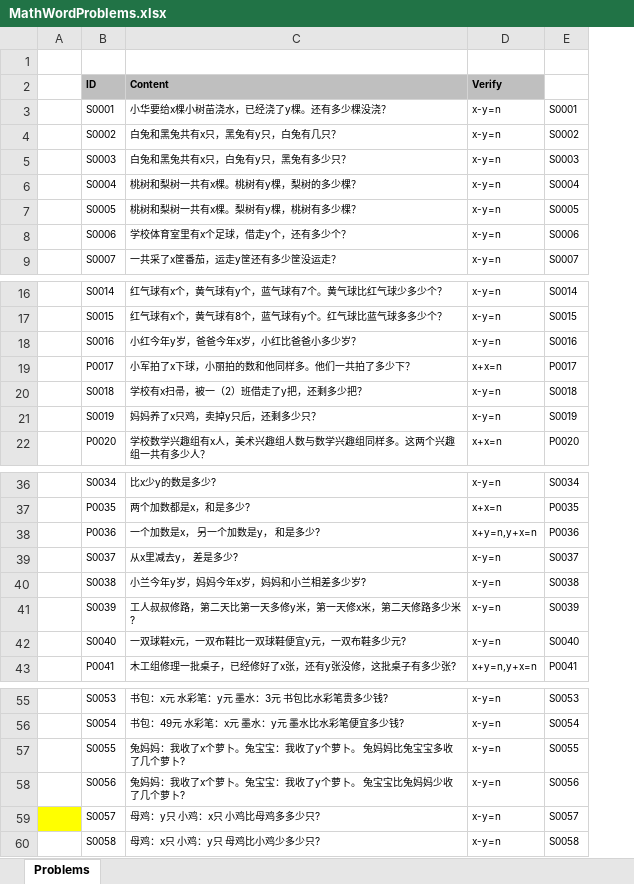
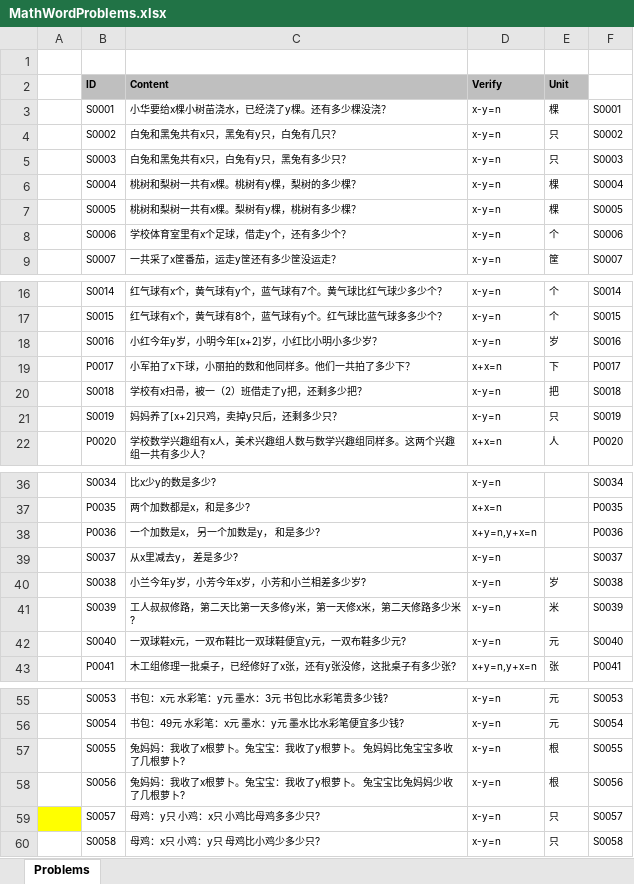
Before and after one commit to TonyZhangshi81/MyMathSheets, an Excel workbook: Tools/MathWordProblemsConsoleApp/App_Data/MathWordProblems.xlsx, sheet Problems, drawn as a sheet; only a part is shown, gaps mark what is left out; values as stored, in another font and other column widths than the file's, no borders; the diff names each change by its address in the sheet, - before the commit and + after, or states it on an @@ line.

```diff
--- a/Tools/MathWordProblemsConsoleApp/App_Data/MathWordProblems.xlsx (sheet Problems)
+++ b/Tools/MathWordProblemsConsoleApp/App_Data/MathWordProblems.xlsx (sheet Problems)
+column E (Unit), rows 3-9: 棵 | 只 | 只 | 棵 | 棵 | 个 | 筐; rows 16-22: 个 | 个 | 岁 | 下 | 把 | 只 | 人; rows 40-43: 岁 | 米 | 元 | 张; rows 55-60: 元 | 元 | 根 | 根 | 只 | 只
-C18 (Content): 小红今年y岁，爸爸今年x岁，小红比爸爸小多少岁？
+C18 (Content): 小红今年y岁，小明今年[x+2]岁，小红比小明小多少岁？
-C21 (Content): 妈妈养了x只鸡，卖掉y只后，还剩多少只？
+C21 (Content): 妈妈养了[x+2]只鸡，卖掉y只后，还剩多少只？
-C40 (Content): 小兰今年y岁，妈妈今年x岁，妈妈和小兰相差多少岁?
+C40 (Content): 小兰今年y岁，小芳今年x岁，小芳和小兰相差多少岁?
-C57 (Content): 兔妈妈：我收了x个萝卜。兔宝宝：我收了y个萝卜。 兔妈妈比兔宝宝多收了几个萝卜?
+C57 (Content): 兔妈妈：我收了x根萝卜。兔宝宝：我收了y根萝卜。 兔妈妈比兔宝宝多收了几根萝卜?
-C58 (Content): 兔妈妈：我收了x个萝卜。兔宝宝：我收了y个萝卜。 兔宝宝比兔妈妈少收了几个萝卜?
+C58 (Content): 兔妈妈：我收了x根萝卜。兔宝宝：我收了y根萝卜。 兔宝宝比兔妈妈少收了几根萝卜?
```
Also changed, not shown: formulas that keep their value, 8 other files.
